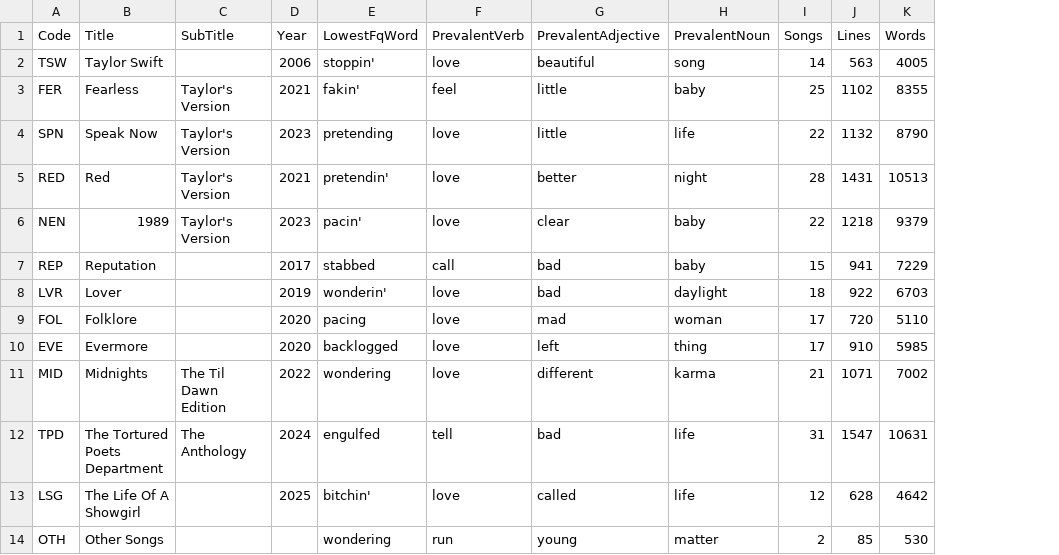
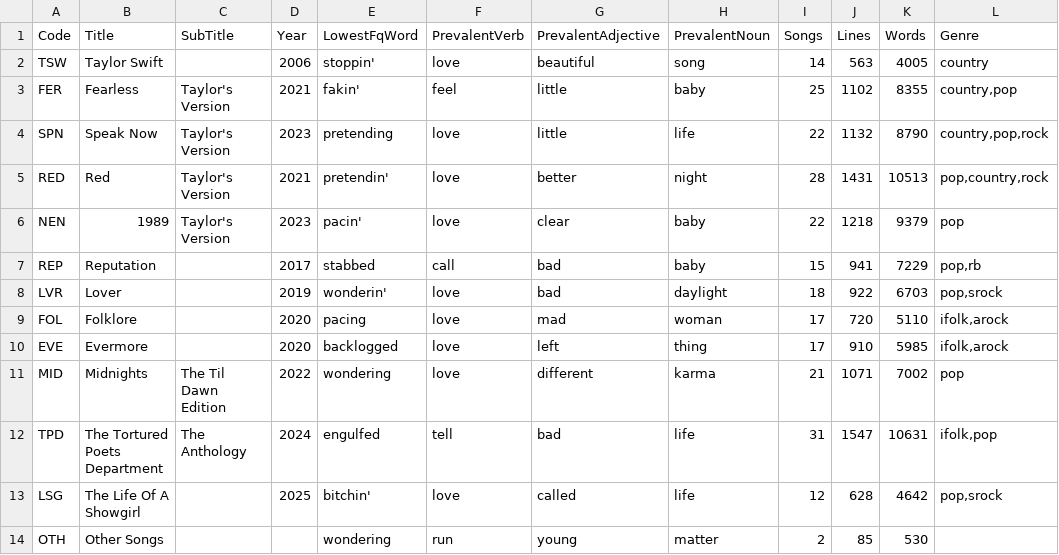
Before and after one commit to giorgiaquarta/SwiftLyrics_Analytics, a CSV file: dataset/Corpus-of-Taylor-Swift-v1.4.csv, drawn as a sheet; the diff names each change by its address in the sheet, - before the commit and + after, or states it on an @@ line.

Commit message:
[FIX] added album genres to data file, edit of jupyter notebook file

```diff
--- a/dataset/Corpus-of-Taylor-Swift-v1.4.csv
+++ b/dataset/Corpus-of-Taylor-Swift-v1.4.csv
+column L (Genre), rows 2-13: country | country,pop | country,pop,rock | pop,country,rock | pop | pop,rb | pop,srock | ifolk,arock | ifolk,arock | pop | ifolk,pop | pop,srock
```
Also changed, not shown: 1 other file.
